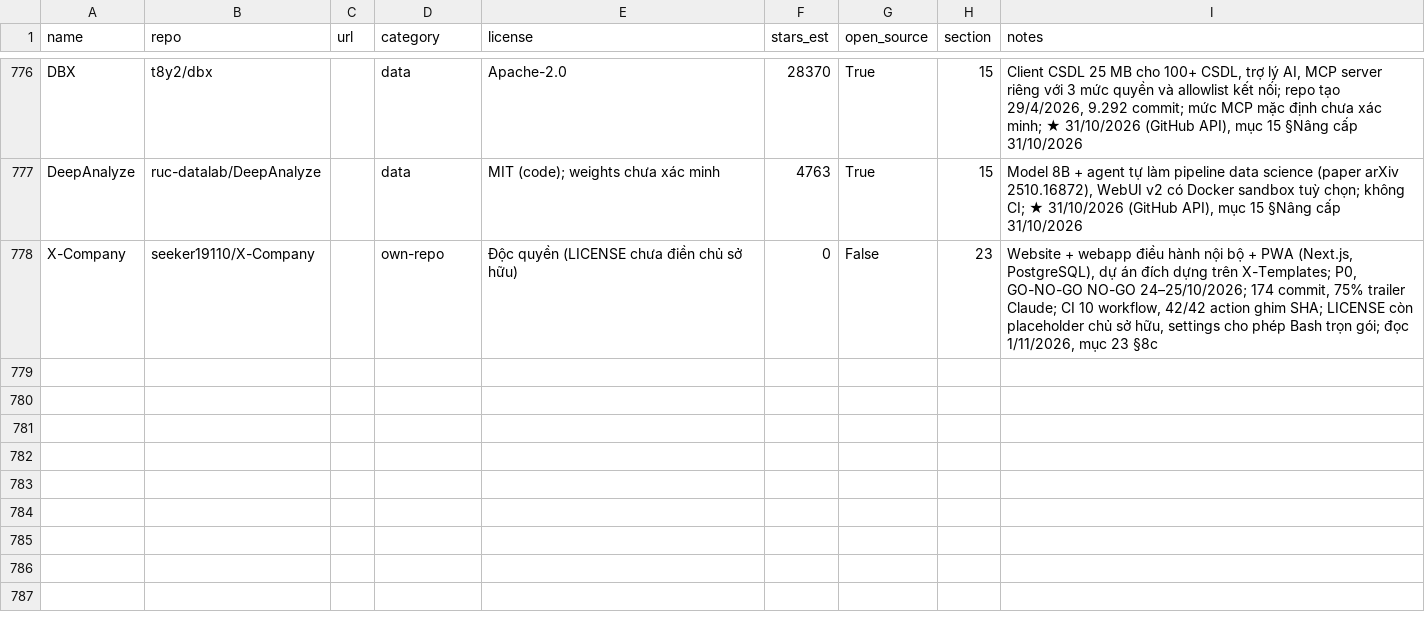
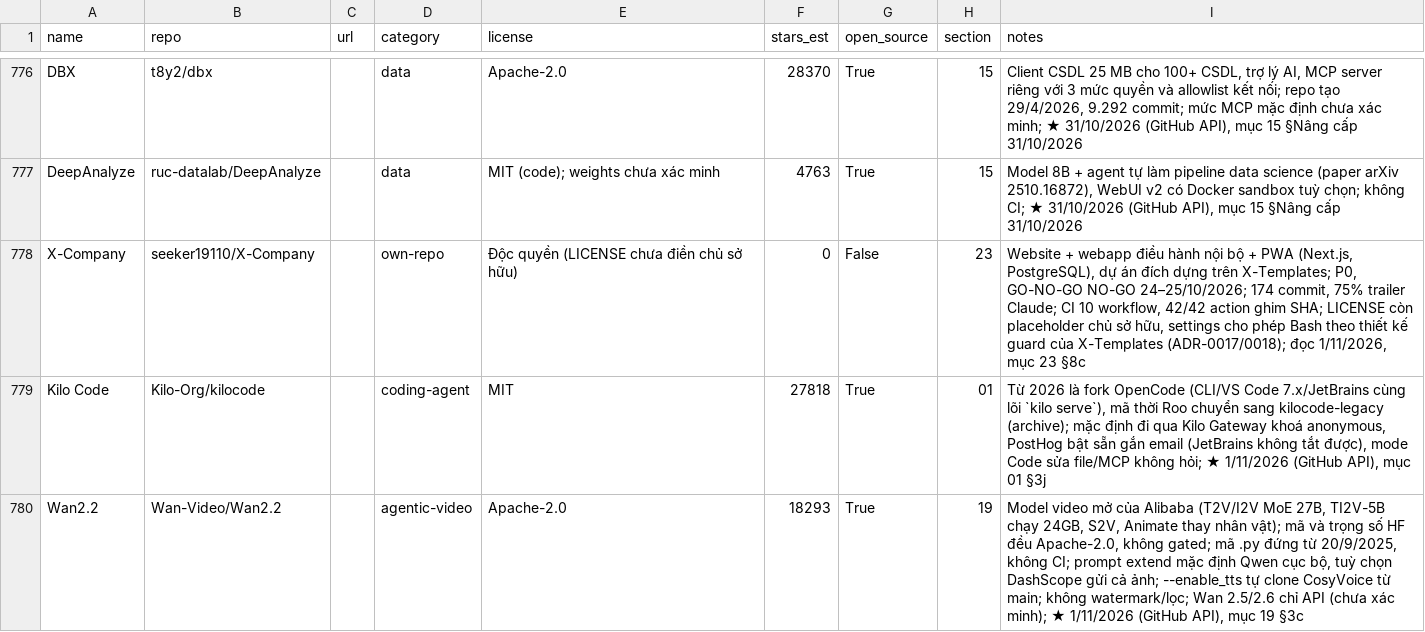
Before and after one commit to seeker19110/stored, a CSV file: data/projects.csv, drawn as a sheet; only a part is shown, gaps mark what is left out; the diff covers the shown part only.

```diff
--- a/data/projects.csv
+++ b/data/projects.csv
@@ -777,2 +777,4 @@ DBX,t8y2/dbx,,data,Apache-2.0,28370,True,15,"Client CSDL 25 MB cho 100+ CSDL, tr
 DeepAnalyze,ruc-datalab/DeepAnalyze,,data,MIT (code); weights chưa xác minh,4763,True,15,"Model 8B + agent tự làm pipeline data science (paper arXiv 2510.16872), WebUI v2 có Docker sandbox tuỳ chọn; không CI; ★ 31/10/2026 (GitHub API), mục 15 §Nâng cấp 31/10/2026"
-X-Company,seeker19110/X-Company,,own-repo,Độc quyền (LICENSE chưa điền chủ sở hữu),0,False,23,"Website + webapp điều hành nội bộ + PWA (Next.js, PostgreSQL), dự án đích dựng trên X-Templates; P0, GO-NO-GO NO-GO 24–25/10/2026; 174 commit, 75% trailer Claude; CI 10 workflow, 42/42 action ghim SHA; LICENSE còn placeholder chủ sở hữu, settings cho phép Bash trọn gói; đọc 1/11/2026, mục 23 §8c"
+X-Company,seeker19110/X-Company,,own-repo,Độc quyền (LICENSE chưa điền chủ sở hữu),0,False,23,"Website + webapp điều hành nội bộ + PWA (Next.js, PostgreSQL), dự án đích dựng trên X-Templates; P0, GO-NO-GO NO-GO 24–25/10/2026; 174 commit, 75% trailer Claude; CI 10 workflow, 42/42 action ghim SHA; LICENSE còn placeholder chủ sở hữu, settings cho phép Bash theo thiết kế guard của X-Templates (ADR-0017/0018); đọc 1/11/2026, mục 23 §8c"
+Kilo Code,Kilo-Org/kilocode,,coding-agent,MIT,27818,True,01,"Từ 2026 là fork OpenCode (CLI/VS Code 7.x/JetBrains cùng lõi `kilo serve`), mã thời Roo chuyển sang kilocode-legacy (archive); mặc định đi qua Kilo Gateway khoá anonymous, PostHog bật sẵn gắn email (JetBrains không tắt được), mode Code sửa file/MCP không hỏi; ★ 1/11/2026 (GitHub API), mục 01 §3j"
+Wan2.2,Wan-Video/Wan2.2,,agentic-video,Apache-2.0,18293,True,19,"Model video mở của Alibaba (T2V/I2V MoE 27B, TI2V-5B chạy 24GB, S2V, Animate thay nhân vật); mã và trọng số HF đều Apache-2.0, không gated; mã .py đứng từ 20/9/2025, không CI; prompt extend mặc định Qwen cục bộ, tuỳ chọn DashScope gửi cả ảnh; --enable_tts tự clone CosyVoice từ main; không watermark/lọc; Wan 2.5/2.6 chỉ API (chưa xác minh); ★ 1/11/2026 (GitHub API), mục 19 §3c"
```
Also changed, not shown: 2 added rows and 1 edited cell elsewhere in this file, 7 other files.
